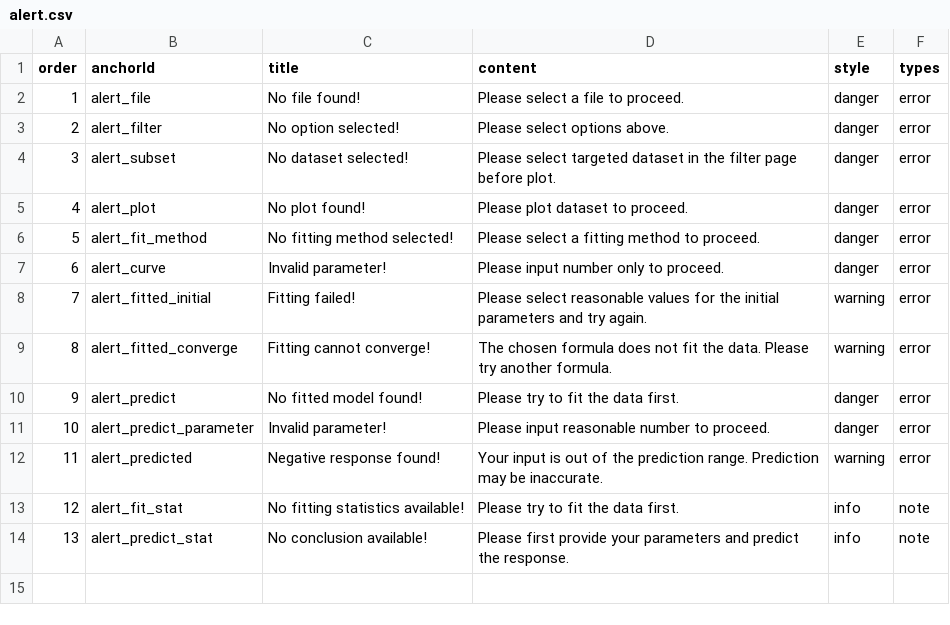
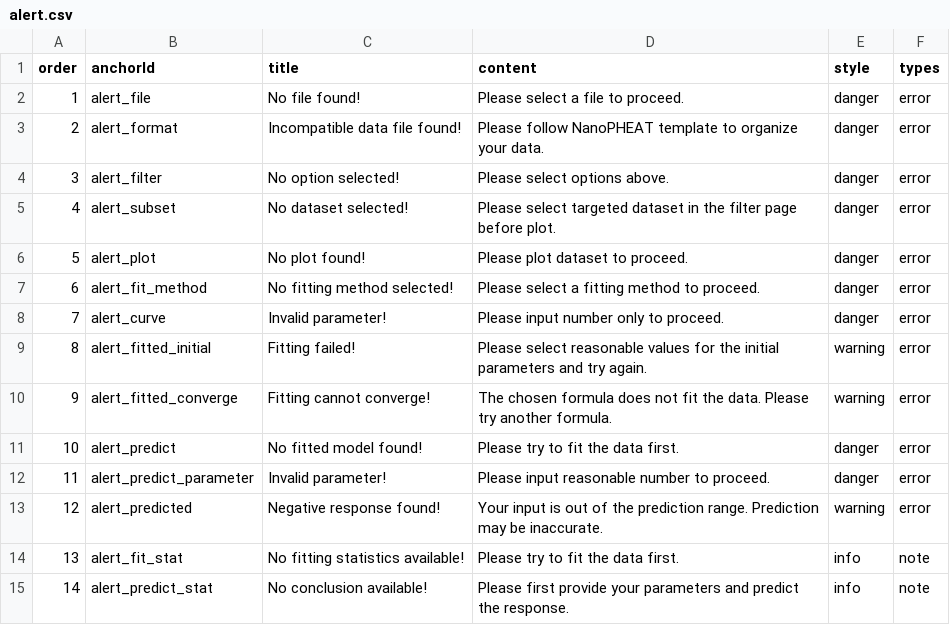
Before and after one commit to field210/NanoPHEAT, a CSV file: alert.csv, drawn as a sheet; addresses are those after the commit; the diff names each change by its address in the sheet, - before the commit and + after, or states it on an @@ line.

Commit message:
fix user upload data format incompatible issue

```diff
--- a/alert.csv
+++ b/alert.csv
+row 3: 2 | alert_format | Incompatible data file found! | Please follow NanoPHEAT template to organize your data. | danger | error
@@ column A (order) renumbered from row 4 down @@
```
Also changed, not shown: 3 other files.
